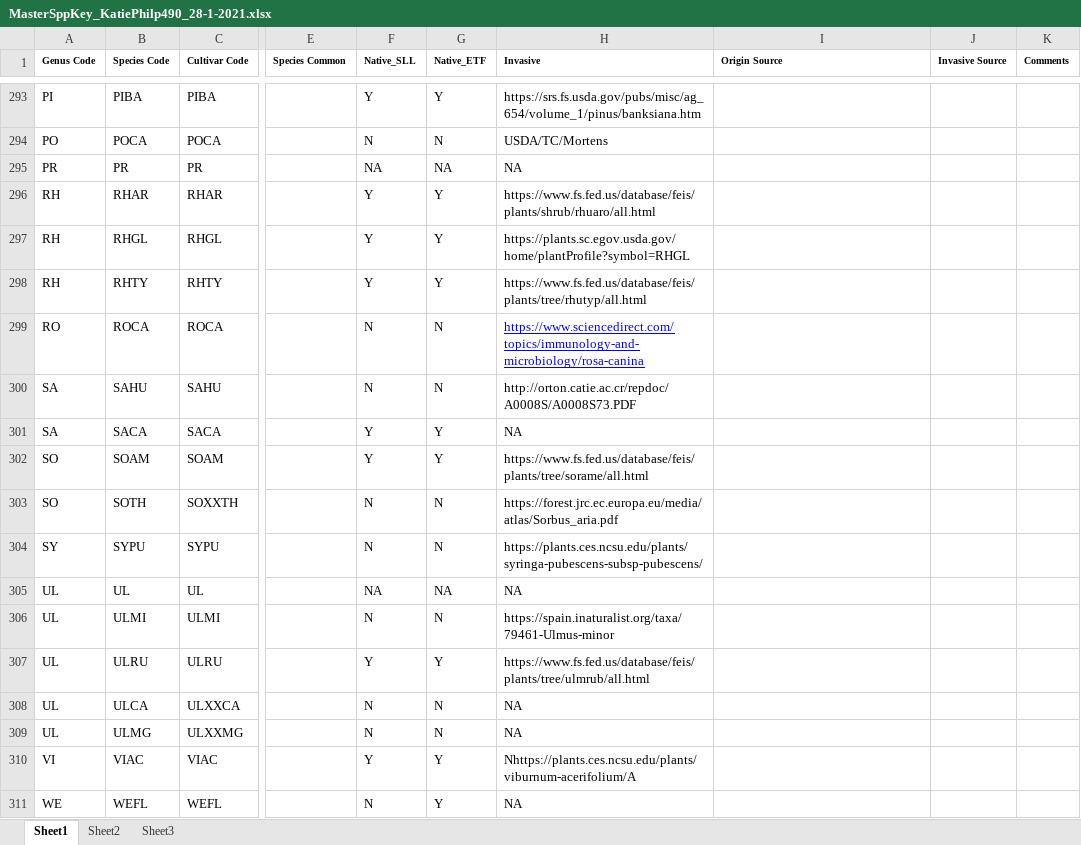
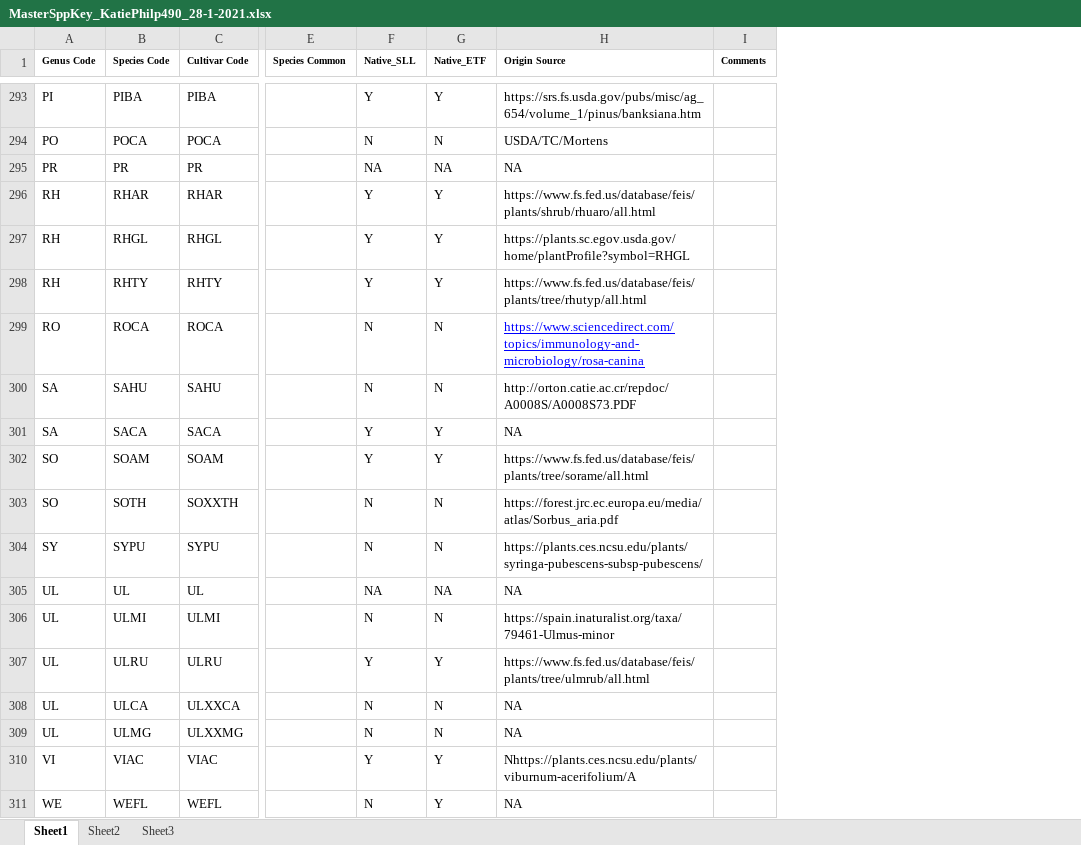
Before and after one commit to mayacatt/Trees, an Excel workbook: Tree_Data/input/MasterSppKey_KatiePhilp490_28-1-2021.xlsx, sheet Sheet1, drawn as a sheet; only a part is shown, gaps mark what is left out; values as stored, in another font and other column widths than the file's, no borders; removed rows and columns are numbered as before the commit, all else as after; the diff covers the shown part only; the diff names each change by its address in the sheet, - before the commit and + after, or states it on an @@ line.

```diff
--- a/Tree_Data/input/MasterSppKey_KatiePhilp490_28-1-2021.xlsx (sheet Sheet1)
+++ b/Tree_Data/input/MasterSppKey_KatiePhilp490_28-1-2021.xlsx (sheet Sheet1)
-column H (Invasive), rows 293-311: https://srs.fs.usda.gov/pubs/misc/ag_654/volume_1/pinus/banksiana.htm | USDA/TC/Mortens | NA | https://www.fs.fed.us/database/feis/plants/shrub/rhuaro/all.html | https://plants.sc.egov.usda.gov/home/plantProfile?symbol=RHGL | https://www.fs.fed.us/database/feis/plants/tree/rhutyp/all.html | https://www.sciencedirect.com/topics/immunology-and-microbiology/rosa-canina | http://orton.catie.ac.cr/repdoc/A0008S/A0008S73.PDF | NA | https://www.fs.fed.us/database/feis/plants/tree/sorame/all.html | https://forest.jrc.ec.europa.eu/media/atlas/Sorbus_aria.pdf | https://plants.ces.ncsu.edu/plants/syringa-pubescens-subsp-pubescens/ | NA | https://spain.inaturalist.org/taxa/79461-Ulmus-minor | https://www.fs.fed.us/database/feis/plants/tree/ulmrub/all.html | NA | NA | Nhttps://plants.ces.ncsu.edu/plants/viburnum-acerifolium/A | NA
-column J (Invasive Source), empty
-H293 (Origin Source): (empty)
+H293 (Origin Source): https://srs.fs.usda.gov/pubs/misc/ag_654/volume_1/pinus/banksiana.htm
-H294 (Origin Source): (empty)
+H294 (Origin Source): USDA/TC/Mortens
-H295 (Origin Source): (empty)
+H295 (Origin Source): NA
-H296 (Origin Source): (empty)
+H296 (Origin Source): https://www.fs.fed.us/database/feis/plants/shrub/rhuaro/all.html
-H297 (Origin Source): (empty)
+H297 (Origin Source): https://plants.sc.egov.usda.gov/home/plantProfile?symbol=RHGL
-H298 (Origin Source): (empty)
+H298 (Origin Source): https://www.fs.fed.us/database/feis/plants/tree/rhutyp/all.html
-H299 (Origin Source): (empty)
+H299 (Origin Source): https://www.sciencedirect.com/topics/immunology-and-microbiology/rosa-canina
-H300 (Origin Source): (empty)
+H300 (Origin Source): http://orton.catie.ac.cr/repdoc/A0008S/A0008S73.PDF
-H301 (Origin Source): (empty)
+H301 (Origin Source): NA
-H302 (Origin Source): (empty)
+H302 (Origin Source): https://www.fs.fed.us/database/feis/plants/tree/sorame/all.html
-H303 (Origin Source): (empty)
+H303 (Origin Source): https://forest.jrc.ec.europa.eu/media/atlas/Sorbus_aria.pdf
-H304 (Origin Source): (empty)
+H304 (Origin Source): https://plants.ces.ncsu.edu/plants/syringa-pubescens-subsp-pubescens/
-H305 (Origin Source): (empty)
+H305 (Origin Source): NA
-H306 (Origin Source): (empty)
+H306 (Origin Source): https://spain.inaturalist.org/taxa/79461-Ulmus-minor
-H307 (Origin Source): (empty)
+H307 (Origin Source): https://www.fs.fed.us/database/feis/plants/tree/ulmrub/all.html
-H308:H309 (Origin Source): (empty)
+H308:H309 (Origin Source): NA
-H310 (Origin Source): (empty)
+H310 (Origin Source): Nhttps://plants.ces.ncsu.edu/plants/viburnum-acerifolium/A
-H311 (Origin Source): (empty)
+H311 (Origin Source): NA
```
Also changed, not shown: 28 edited cells elsewhere in this sheet, 10 other files.
